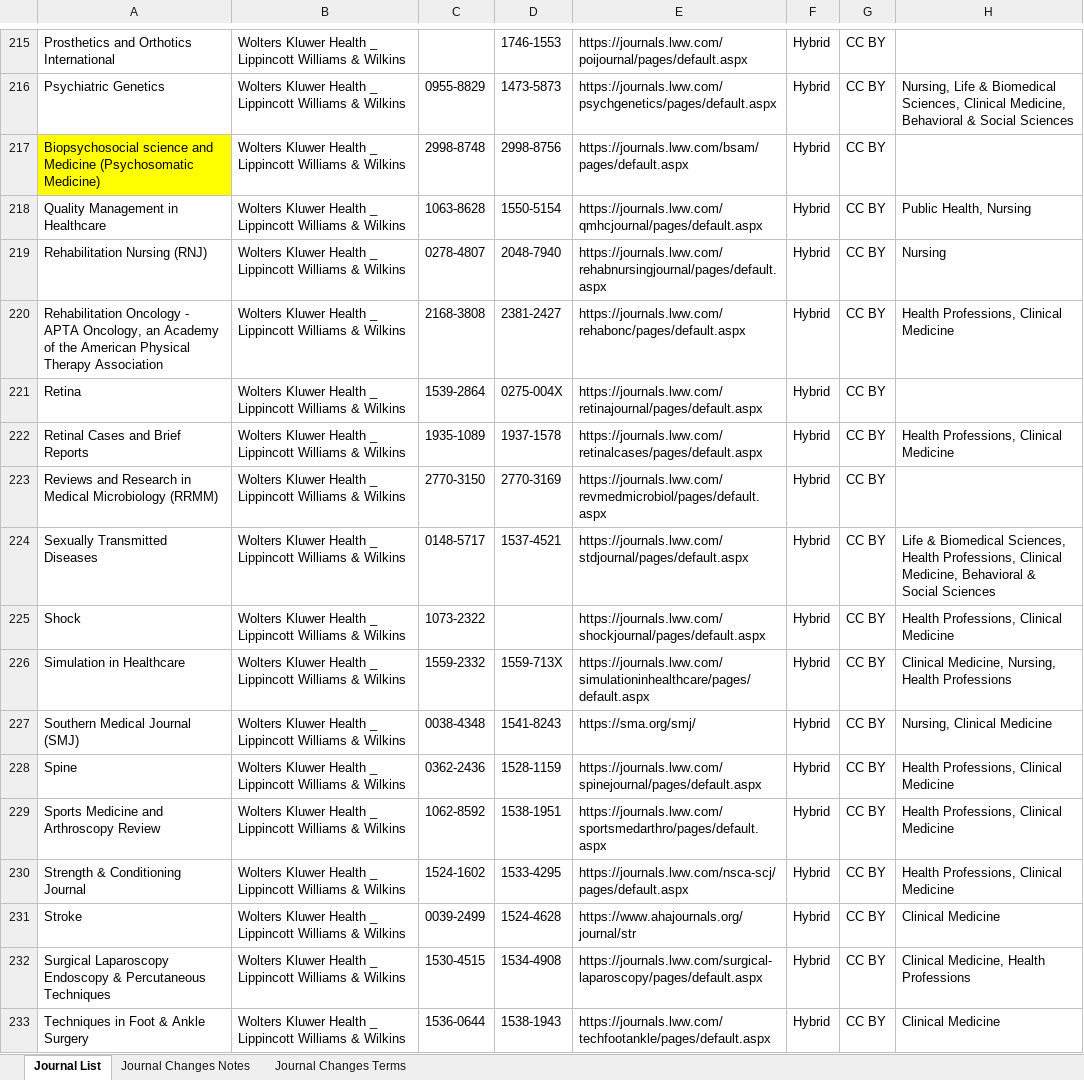
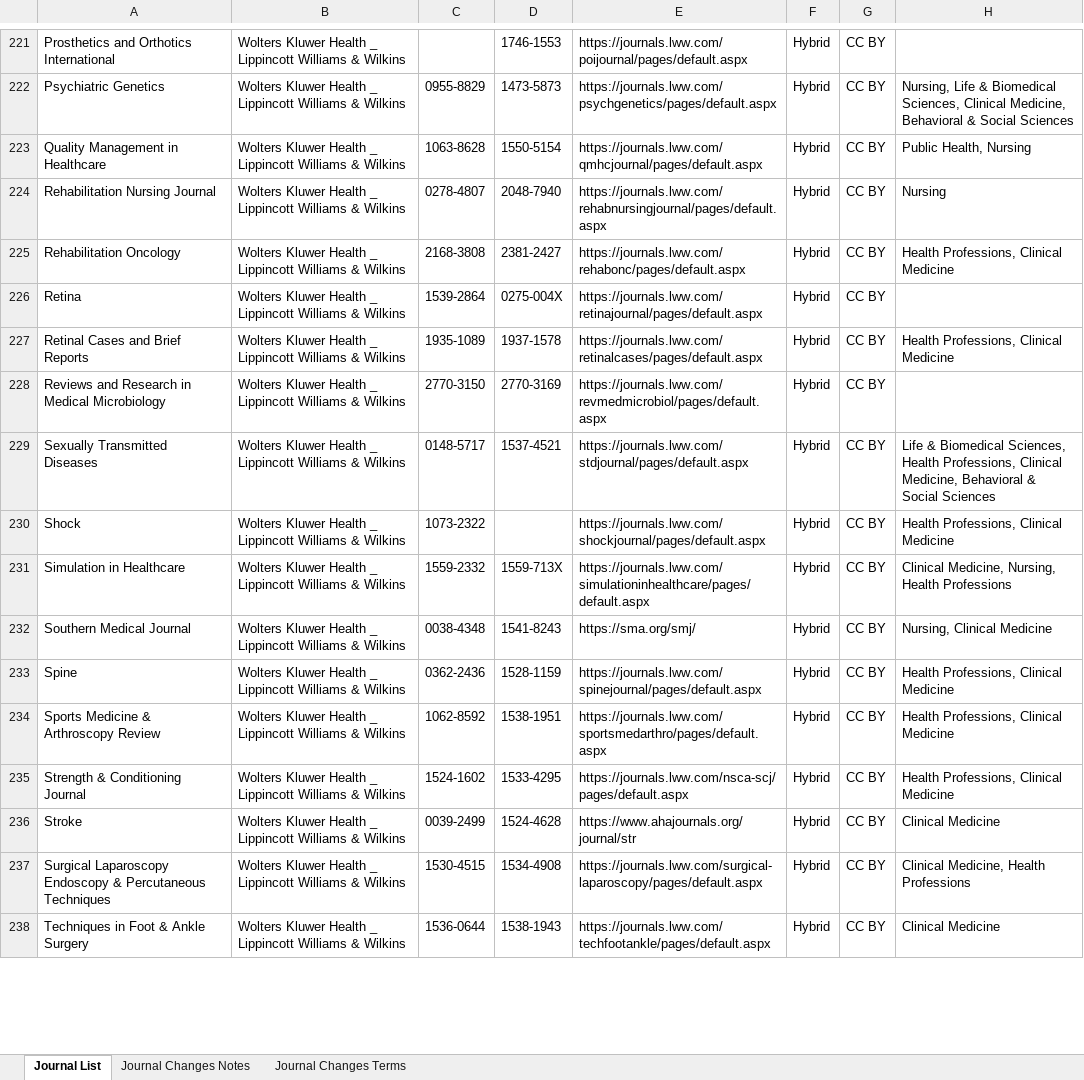
Before and after one commit to SciFreeOrg/UK-CoP, an Excel workbook: UK_CoP_TitleLists/WK_Hybrid_scifreeimport.xlsx, sheet Journal List, drawn as a sheet; only a part is shown, gaps mark what is left out; values as stored, in another font and other column widths than the file's, no borders; table styles not drawn; removed rows and columns are numbered as before the commit, all else as after; the diff covers the shown part only; the diff names each change by its address in the sheet, - before the commit and + after, or states it on an @@ line.

Commit message:
WK_Hybrid_scifreeimport 01/10/2026

```diff
--- a/UK_CoP_TitleLists/WK_Hybrid_scifreeimport.xlsx (sheet Journal List)
+++ b/UK_CoP_TitleLists/WK_Hybrid_scifreeimport.xlsx (sheet Journal List)
-row 217: Biopsychosocial science and Medicine (Psychosomatic Medicine) | Wolters Kluwer Health _ Lippincott Williams & Wilkins | 2998-8748 | 2998-8756 | https://journals.lww.com/bsam/pages/default.aspx | Hybrid | CC BY
-A224: Rehabilitation Nursing (RNJ)
+A224: Rehabilitation Nursing Journal
-A225: Rehabilitation Oncology - APTA Oncology, an Academy of the American Physical Therapy Association
+A225: Rehabilitation Oncology
-A228: …Medical Microbiology (RRMM)
+A228: …Medical Microbiology
-A232: Southern Medical Journal (SMJ)
+A232: Southern Medical Journal
-A234: Sports Medicine and Arthroscopy Review
+A234: Sports Medicine & Arthroscopy Review
```
Also changed, not shown: 19 added rows, 12 removed rows, 33 edited cells and cell formats elsewhere in this sheet, sheet Journal Changes Notes.
